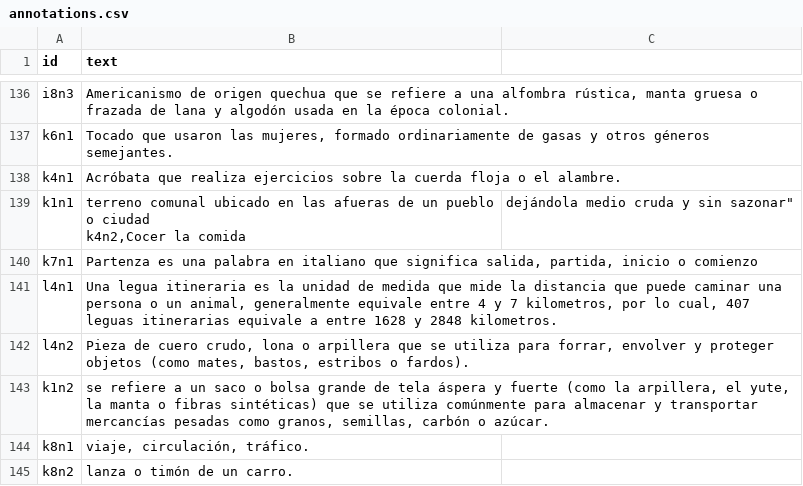
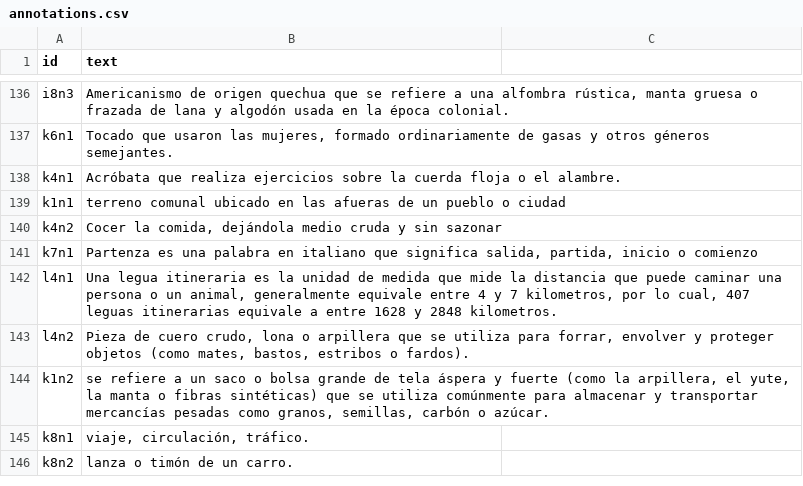
Before and after one commit to AgustinaKern/lazarillo_2026, a CSV file: _data/annotations.csv, drawn as a sheet; only a part is shown, gaps mark what is left out.

Commit message:
agregué comilla

```diff
--- a/_data/annotations.csv
+++ b/_data/annotations.csv
@@ -138,4 +138,4 @@ k6n1,"Tocado que usaron las mujeres, formado ordinariamente de gasas y otros gé
 k4n1,Acróbata que realiza ejercicios sobre la cuerda floja o el alambre.
-k1n1,"terreno comunal ubicado en las afueras de un pueblo o ciudad
-k4n2,"Cocer la comida, dejándola medio cruda y sin sazonar"
+k1n1,"terreno comunal ubicado en las afueras de un pueblo o ciudad"
+k4n2,"Cocer la comida, dejándola medio cruda y sin sazonar"
 k7n1,"Partenza es una palabra en italiano que significa salida, partida, inicio o comienzo"
```
